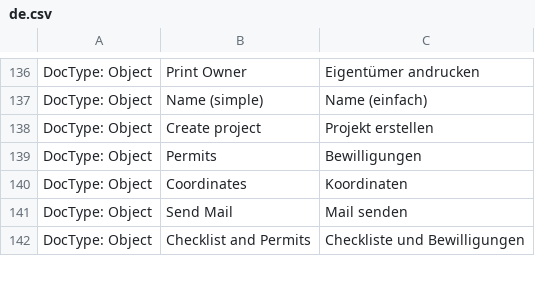
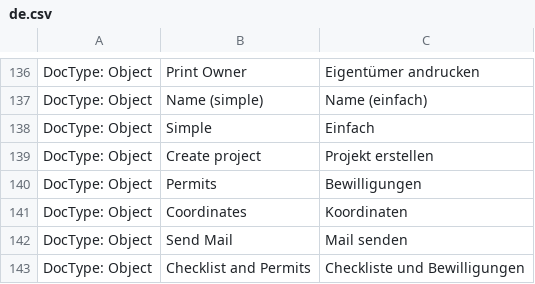
Before and after one commit to libracore/hb, a CSV file: heimbohrtechnik/translations/de.csv, drawn as a sheet; only a part is shown, gaps mark what is left out; the diff names each change by its address in the sheet, - before the commit and + after, or states it on an @@ line.

```diff
--- a/heimbohrtechnik/translations/de.csv
+++ b/heimbohrtechnik/translations/de.csv
+row 138: DocType: Object | Simple | Einfach
```
Also changed, not shown: 1 other file.
